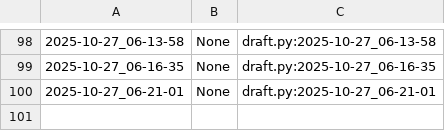
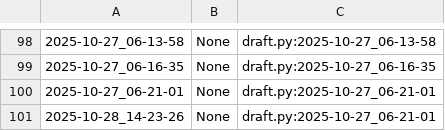
Before and after one commit to qxcode-course/poo-rc-bloco-b-M1guel-V1ana, a CSV file: myrep/.tko/track/poo@grafite/track.csv, drawn as a sheet; only a part is shown, gaps mark what is left out; the diff names each change by its address in the sheet, - before the commit and + after, or states it on an @@ line.

```diff
--- a/myrep/.tko/track/poo@grafite/track.csv
+++ b/myrep/.tko/track/poo@grafite/track.csv
+row 101: 2025-10-28_14-23-26 | None | draft.py:2025-10-27_06-21-01
```
Also changed, not shown: myrep/.tko/track/poo@notebook/track.csv, myrep/.tko/track/poo@tamagotchi/track.csv, 8 other files.
